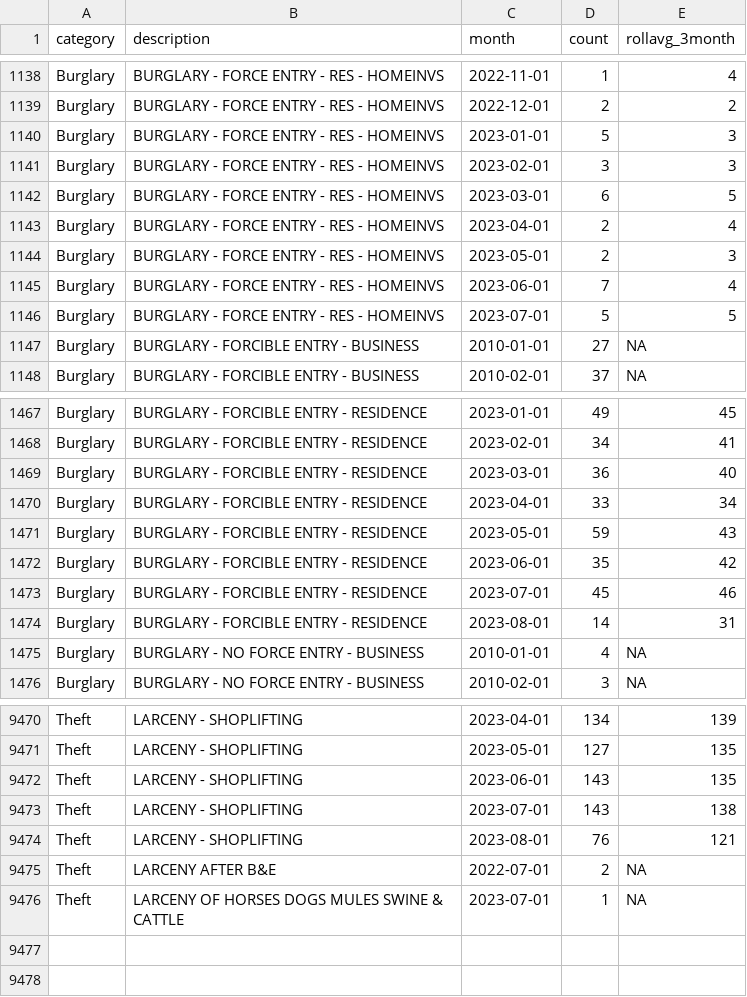
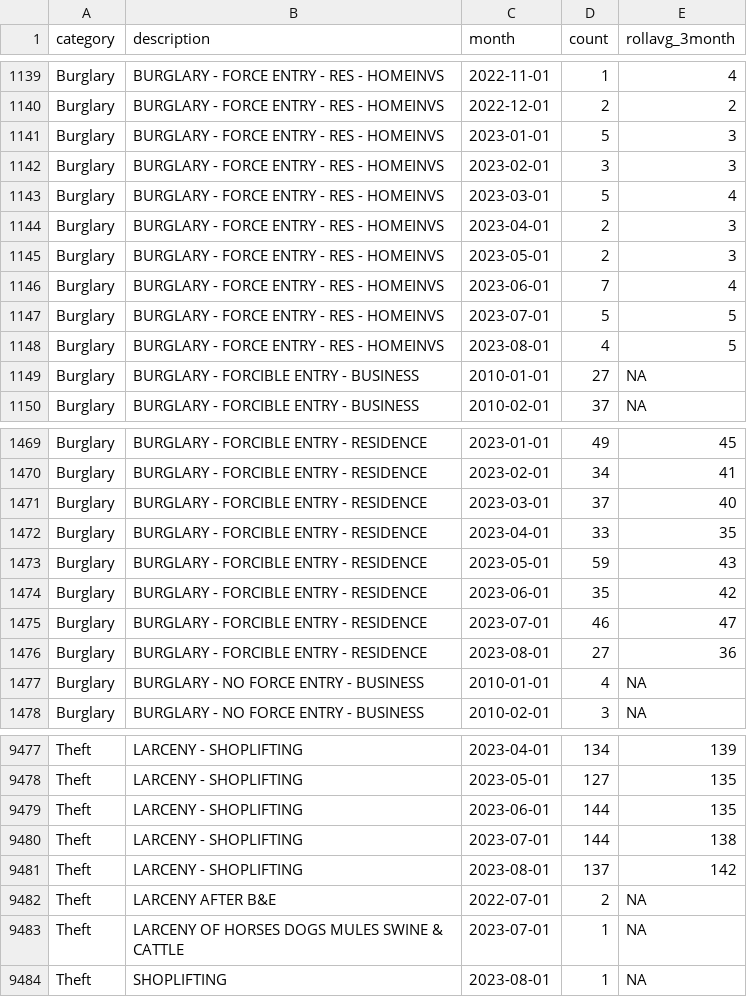
Before and after one commit to abcotvdata/safetytracker_fayetteville, a CSV file: data/output/monthly/citywide_detailed_monthly.csv, drawn as a sheet; only a part is shown, gaps mark what is left out; the diff covers the shown part only.

```diff
--- a/data/output/monthly/citywide_detailed_monthly.csv
+++ b/data/output/monthly/citywide_detailed_monthly.csv
@@ -1141,4 +1142,4 @@ Burglary,BURGLARY - FORCE ENTRY - RES - HOMEINVS,2023-01-01,5,3
 Burglary,BURGLARY - FORCE ENTRY - RES - HOMEINVS,2023-02-01,3,3
-Burglary,BURGLARY - FORCE ENTRY - RES - HOMEINVS,2023-03-01,6,5
-Burglary,BURGLARY - FORCE ENTRY - RES - HOMEINVS,2023-04-01,2,4
+Burglary,BURGLARY - FORCE ENTRY - RES - HOMEINVS,2023-03-01,5,4
+Burglary,BURGLARY - FORCE ENTRY - RES - HOMEINVS,2023-04-01,2,3
 Burglary,BURGLARY - FORCE ENTRY - RES - HOMEINVS,2023-05-01,2,3
@@ -1146,2 +1147,3 @@ Burglary,BURGLARY - FORCE ENTRY - RES - HOMEINVS,2023-06-01,7,4
 Burglary,BURGLARY - FORCE ENTRY - RES - HOMEINVS,2023-07-01,5,5
+Burglary,BURGLARY - FORCE ENTRY - RES - HOMEINVS,2023-08-01,4,5
 Burglary,BURGLARY - FORCIBLE ENTRY - BUSINESS,2010-01-01,27,NA
@@ -1468,8 +1470,8 @@ Burglary,BURGLARY - FORCIBLE ENTRY - RESIDENCE,2023-01-01,49,45
 Burglary,BURGLARY - FORCIBLE ENTRY - RESIDENCE,2023-02-01,34,41
-Burglary,BURGLARY - FORCIBLE ENTRY - RESIDENCE,2023-03-01,36,40
-Burglary,BURGLARY - FORCIBLE ENTRY - RESIDENCE,2023-04-01,33,34
+Burglary,BURGLARY - FORCIBLE ENTRY - RESIDENCE,2023-03-01,37,40
+Burglary,BURGLARY - FORCIBLE ENTRY - RESIDENCE,2023-04-01,33,35
 Burglary,BURGLARY - FORCIBLE ENTRY - RESIDENCE,2023-05-01,59,43
 Burglary,BURGLARY - FORCIBLE ENTRY - RESIDENCE,2023-06-01,35,42
-Burglary,BURGLARY - FORCIBLE ENTRY - RESIDENCE,2023-07-01,45,46
-Burglary,BURGLARY - FORCIBLE ENTRY - RESIDENCE,2023-08-01,14,31
+Burglary,BURGLARY - FORCIBLE ENTRY - RESIDENCE,2023-07-01,46,47
+Burglary,BURGLARY - FORCIBLE ENTRY - RESIDENCE,2023-08-01,27,36
 Burglary,BURGLARY - NO FORCE ENTRY - BUSINESS,2010-01-01,4,NA
@@ -9471,6 +9478,7 @@ Theft,LARCENY - SHOPLIFTING,2023-04-01,134,139
 Theft,LARCENY - SHOPLIFTING,2023-05-01,127,135
-Theft,LARCENY - SHOPLIFTING,2023-06-01,143,135
-Theft,LARCENY - SHOPLIFTING,2023-07-01,143,138
-Theft,LARCENY - SHOPLIFTING,2023-08-01,76,121
+Theft,LARCENY - SHOPLIFTING,2023-06-01,144,135
+Theft,LARCENY - SHOPLIFTING,2023-07-01,144,138
+Theft,LARCENY - SHOPLIFTING,2023-08-01,137,142
 Theft,LARCENY AFTER B&E,2022-07-01,2,NA
 Theft,LARCENY OF HORSES DOGS MULES SWINE & CATTLE,2023-07-01,1,NA
+Theft,SHOPLIFTING,2023-08-01,1,NA
```
Also changed, not shown: 6 added rows and 95 edited cells elsewhere in this file, data/output/city/citywide_detailed.csv, data/output/districts/autothefts_district.csv, 51 other files.
